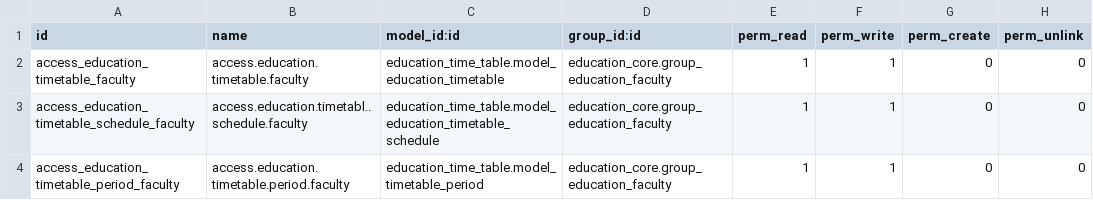
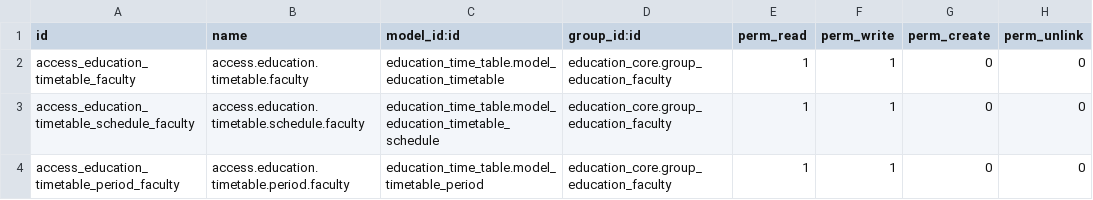
Before and after one commit to GabrielAsqui/educaec, a CSV file: education_time_table/security/ir.model.access.csv, drawn as a sheet.

```diff
--- a/education_time_table/security/ir.model.access.csv
+++ b/education_time_table/security/ir.model.access.csv
@@ -2,3 +2,3 @@ id,name,model_id:id,group_id:id,perm_read,perm_write,perm_create,perm_unlink
 access_education_timetable_faculty,access.education.timetable.faculty,education_time_table.model_education_timetable,education_core.group_education_faculty,1,1,0,0
-access_education_timetable_schedule_faculty,access.education.timetabl..schedule.faculty,education_time_table.model_education_timetable_schedule,education_core.group_education_faculty,1,1,0,0
+access_education_timetable_schedule_faculty,access.education.timetable.schedule.faculty,education_time_table.model_education_timetable_schedule,education_core.group_education_faculty,1,1,0,0
 access_education_timetable_period_faculty,access.education.timetable.period.faculty,education_time_table.model_timetable_period,education_core.group_education_faculty,1,1,0,0
```
Also changed, not shown: education_core/security/ir.model.access.csv, education_exam/security/ir.model.access.csv, 4 other files.
